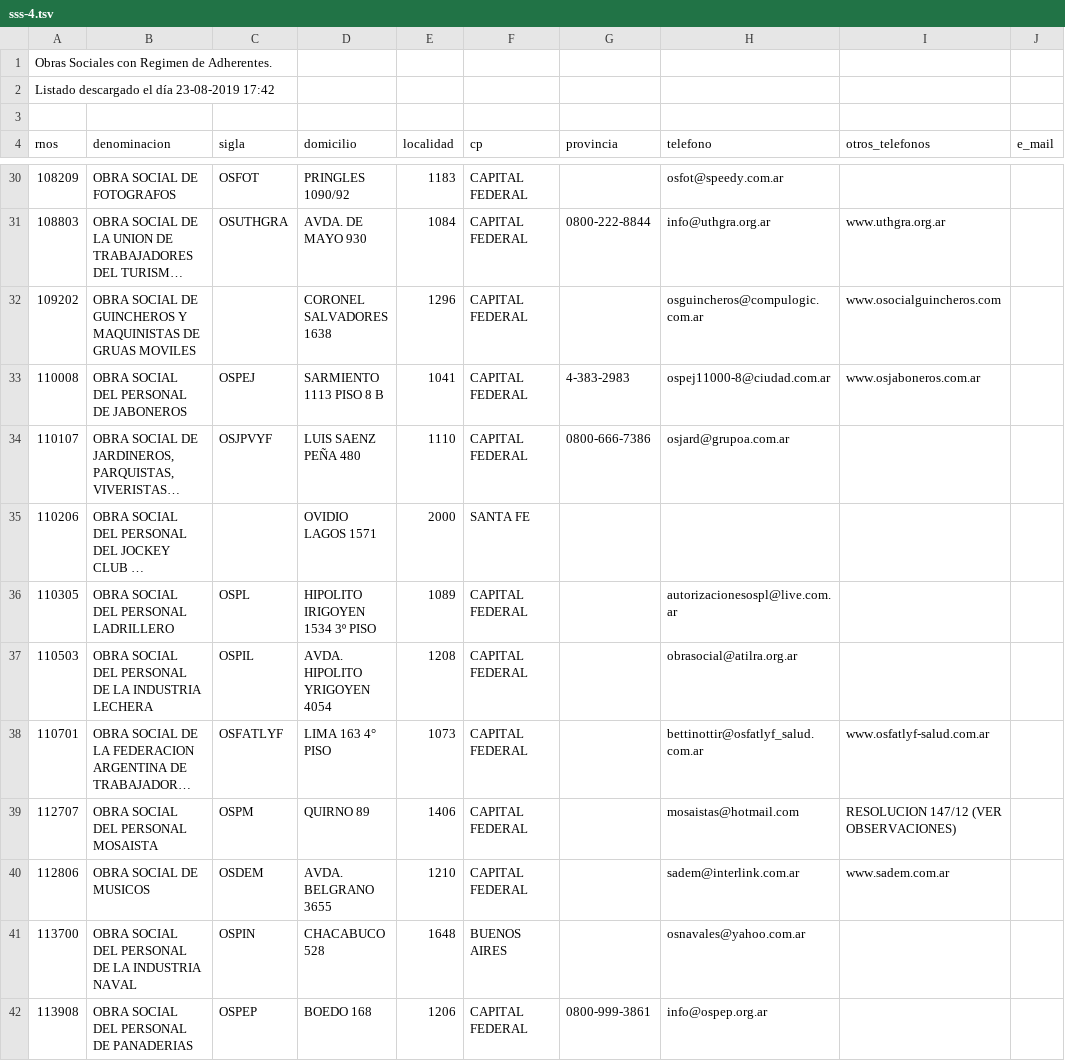
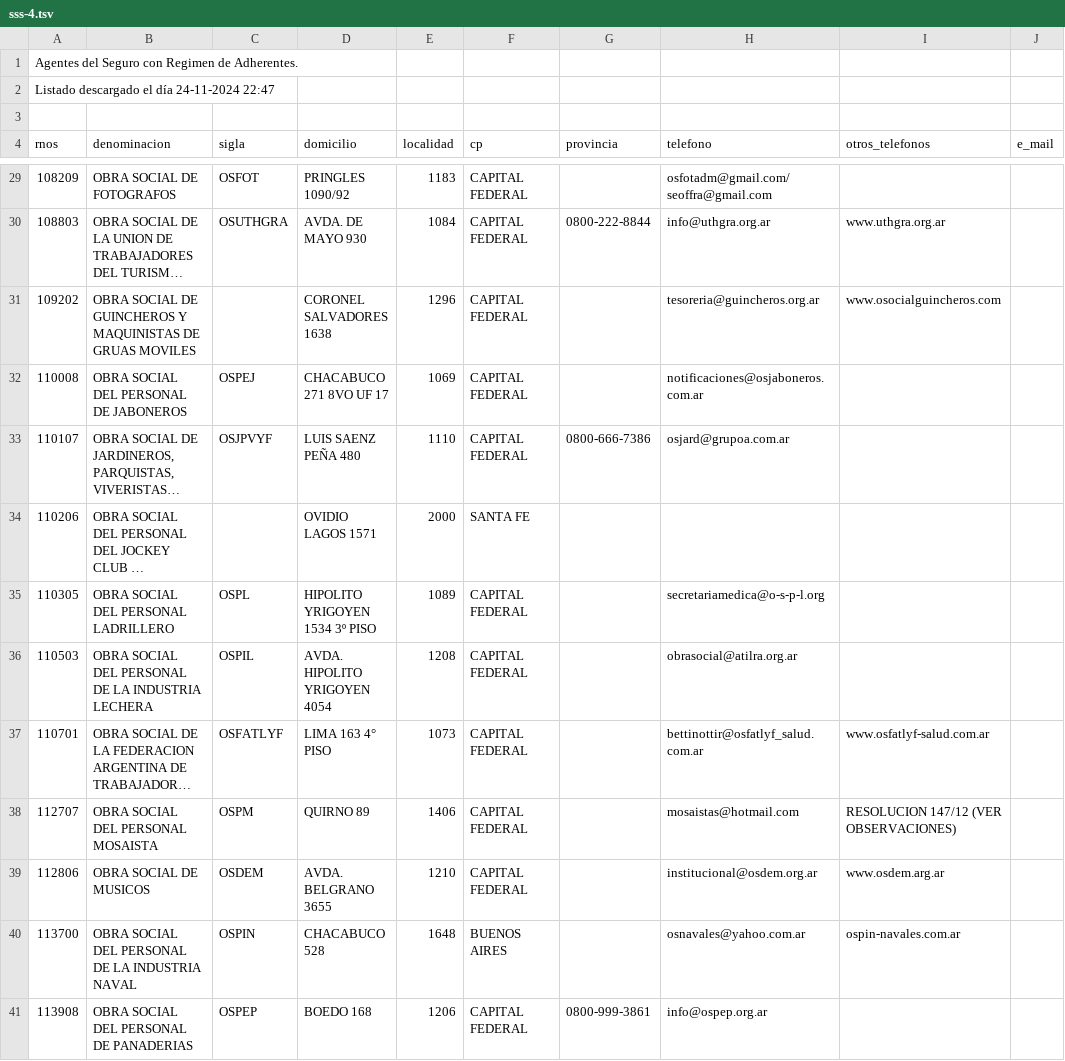
Before and after one commit to cluster311/obras-sociales-argentinas, a TSV file: oss_ar/data/sss-4.tsv, drawn as a sheet; only a part is shown, gaps mark what is left out; long unchanged cells end in …; addresses are those after the commit; the diff covers the shown part only; the diff names each change by its address in the sheet, - before the commit and + after, or states it on an @@ line.

```diff
--- a/oss_ar/data/sss-4.tsv
+++ b/oss_ar/data/sss-4.tsv
-A1 (rnos): Obras Sociales con Regimen de Adherentes.
+A1 (rnos): Agentes del Seguro con Regimen de Adherentes.
-A2 (rnos): Listado descargado el día 23-08-2019 17:42
+A2 (rnos): Listado descargado el día 24-11-2024 22:47
-H29 (telefono): osfot@speedy.com.ar
+H29 (telefono): osfotadm@gmail.com/seoffra@gmail.com
-H31 (telefono): osguincheros@compulogic.com.ar
+H31 (telefono): tesoreria@guincheros.org.ar
-D32 (domicilio): SARMIENTO 1113 PISO 8 B
+D32 (domicilio): CHACABUCO 271 8VO UF 17
-E32 (localidad): 1041
+E32 (localidad): 1069
-G32 (provincia): 4-383-2983
+G32 (provincia): (empty)
-H32 (telefono): ospej11000-8@ciudad.com.ar
+H32 (telefono): notificaciones@osjaboneros.com.ar
-I32 (otros_telefonos): www.osjaboneros.com.ar
+I32 (otros_telefonos): (empty)
-D35 (domicilio): HIPOLITO IRIGOYEN 1534 3º PISO
+D35 (domicilio): HIPOLITO YRIGOYEN 1534 3º PISO
-H35 (telefono): autorizacionesospl@live.com.ar
+H35 (telefono): secretariamedica@o-s-p-l.org
-H39 (telefono): sadem@interlink.com.ar
+H39 (telefono): institucional@osdem.org.ar
-I39 (otros_telefonos): www.sadem.com.ar
+I39 (otros_telefonos): www.osdem.arg.ar
-I40 (otros_telefonos): (empty)
+I40 (otros_telefonos): ospin-navales.com.ar
```
Also changed, not shown: 4 removed rows and 39 edited cells elsewhere in this file, oss_ar/data/sss-10.tsv, oss_ar/data/sss-13.tsv, 16 other files.
